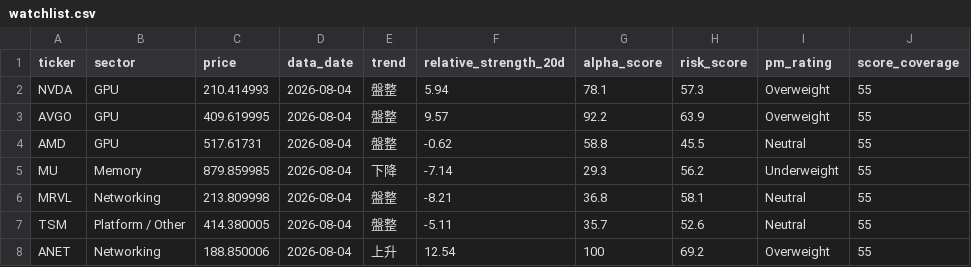
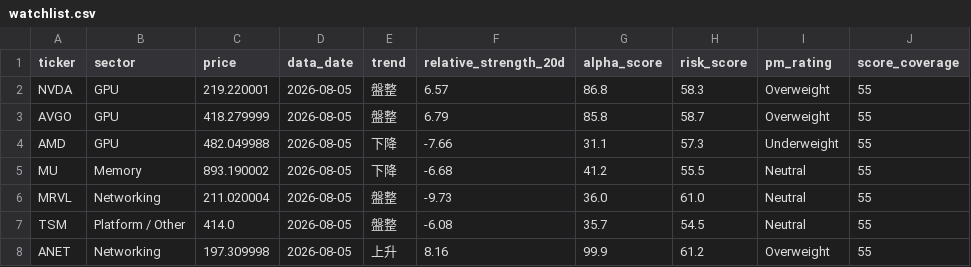
Before and after one commit to CharlesSunDATA/data_analyst_financial-report, a CSV file: data/watchlist.csv, drawn as a sheet; only a part is shown; the diff covers the shown part only.

```diff
--- a/data/watchlist.csv
+++ b/data/watchlist.csv
@@ -1,8 +1,8 @@
 ticker,sector,price,data_date,trend,relative_strength_20d,alpha_score,risk_score,pm_rating,score_coverage
-NVDA,GPU,210.414993,2026-08-04,盤整,5.94,78.1,57.3,Overweight,55
-AVGO,GPU,409.619995,2026-08-04,盤整,9.57,92.2,63.9,Overweight,55
-AMD,GPU,517.61731,2026-08-04,盤整,-0.62,58.8,45.5,Neutral,55
-MU,Memory,879.859985,2026-08-04,下降,-7.14,29.3,56.2,Underweight,55
-MRVL,Networking,213.809998,2026-08-04,盤整,-8.21,36.8,58.1,Neutral,55
-TSM,Platform / Other,414.380005,2026-08-04,盤整,-5.11,35.7,52.6,Neutral,55
-ANET,Networking,188.850006,2026-08-04,上升,12.54,100,69.2,Overweight,55
+NVDA,GPU,219.220001,2026-08-05,盤整,6.57,86.8,58.3,Overweight,55
+AVGO,GPU,418.279999,2026-08-05,盤整,6.79,85.8,58.7,Overweight,55
+AMD,GPU,482.049988,2026-08-05,下降,-7.66,31.1,57.3,Underweight,55
+MU,Memory,893.190002,2026-08-05,下降,-6.68,41.2,55.5,Neutral,55
+MRVL,Networking,211.020004,2026-08-05,盤整,-9.73,36.0,61.0,Neutral,55
+TSM,Platform / Other,414.0,2026-08-05,盤整,-6.08,35.7,54.5,Neutral,55
+ANET,Networking,197.309998,2026-08-05,上升,8.16,99.9,61.2,Overweight,55
```
Also changed, not shown: 45 edited cells elsewhere in this file, data/price_history.csv, data/sector_rotation.csv, 3 other files.
